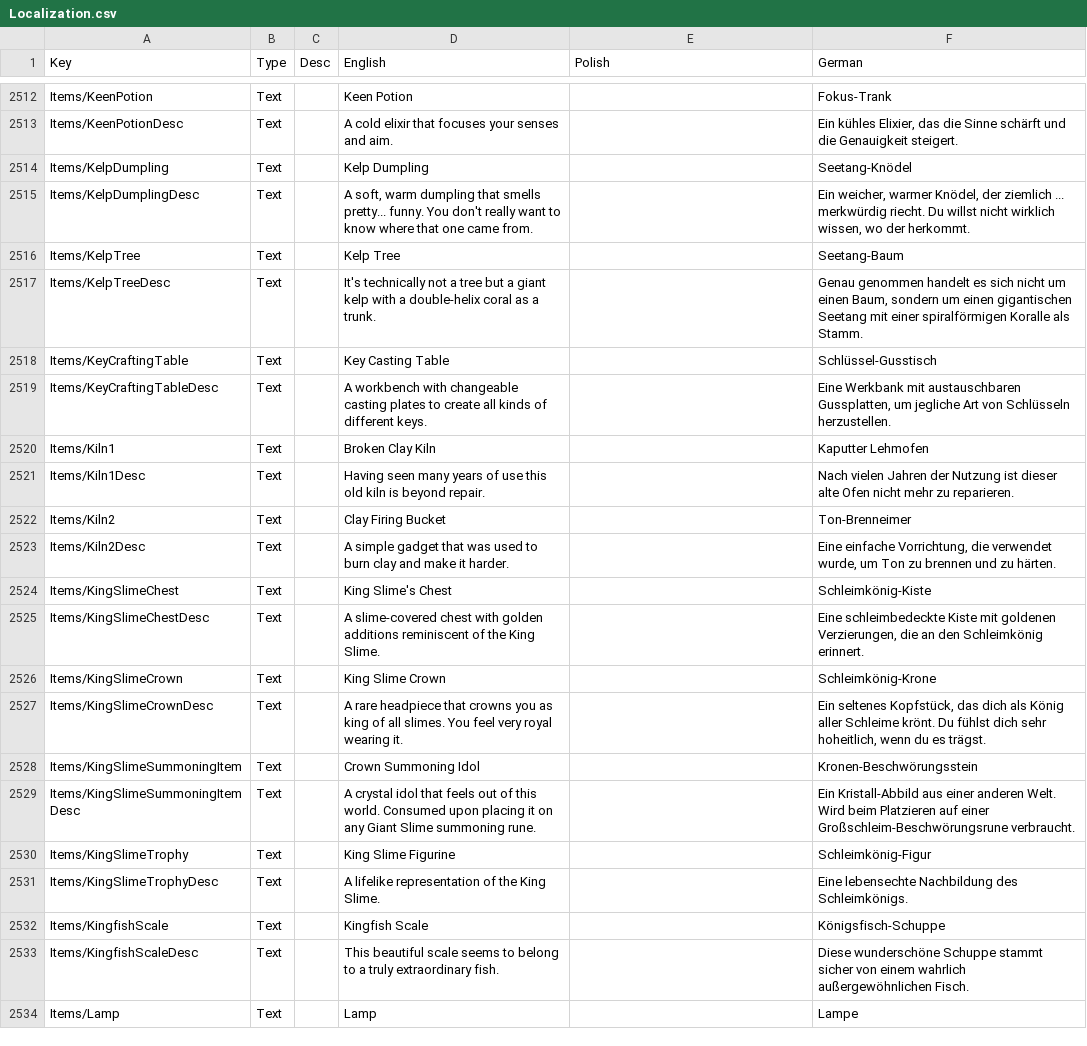
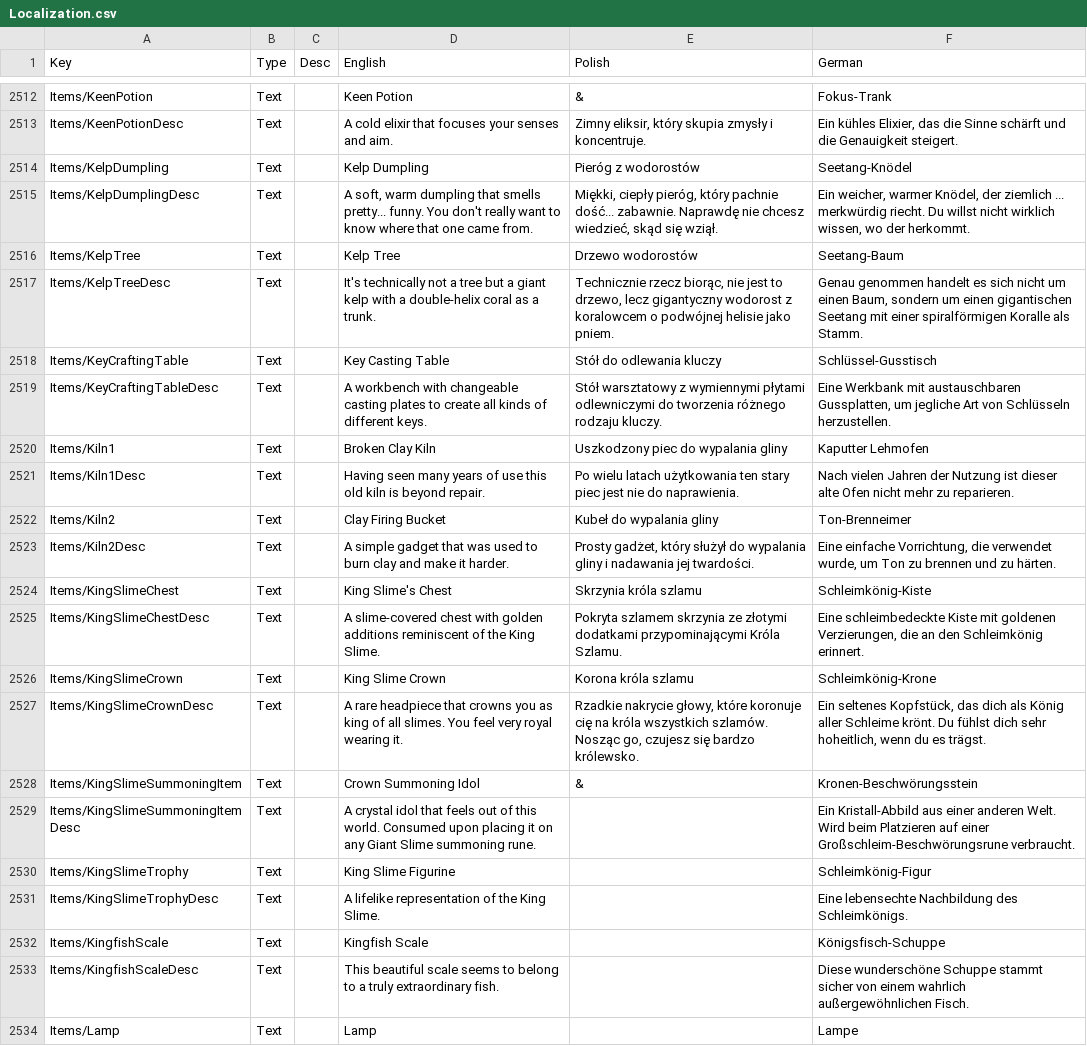
Before and after one commit to Matjessa/Spolszczenie-Core-Keeper, a CSV file: Localization.csv, drawn as a sheet; only a part is shown, gaps mark what is left out; the diff covers the shown part only; the diff names each change by its address in the sheet, - before the commit and + after, or states it on an @@ line.

```diff
--- a/Localization.csv
+++ b/Localization.csv
-E2512 (Polish): (empty)
+E2512 (Polish): &
-E2513 (Polish): (empty)
+E2513 (Polish): Zimny eliksir, który skupia zmysły i koncentruje.
-E2514 (Polish): (empty)
+E2514 (Polish): Pieróg z wodorostów
-E2515 (Polish): (empty)
+E2515 (Polish): Miękki, ciepły pieróg, który pachnie dość... zabawnie. Naprawdę nie chcesz wiedzieć, skąd się wziął.
-E2516 (Polish): (empty)
+E2516 (Polish): Drzewo wodorostów
-E2517 (Polish): (empty)
+E2517 (Polish): Technicznie rzecz biorąc, nie jest to drzewo, lecz gigantyczny wodorost z koralowcem o podwójnej helisie jako pniem.
-E2518 (Polish): (empty)
+E2518 (Polish): Stół do odlewania kluczy
-E2519 (Polish): (empty)
+E2519 (Polish): Stół warsztatowy z wymiennymi płytami odlewniczymi do tworzenia różnego rodzaju kluczy.
-E2520 (Polish): (empty)
+E2520 (Polish): Uszkodzony piec do wypalania gliny
-E2521 (Polish): (empty)
+E2521 (Polish): Po wielu latach użytkowania ten stary piec jest nie do naprawienia.
-E2522 (Polish): (empty)
+E2522 (Polish): Kubeł do wypalania gliny
-E2523 (Polish): (empty)
+E2523 (Polish): Prosty gadżet, który służył do wypalania gliny i nadawania jej twardości.
-E2524 (Polish): (empty)
+E2524 (Polish): Skrzynia króla szlamu
-E2525 (Polish): (empty)
+E2525 (Polish): Pokryta szlamem skrzynia ze złotymi dodatkami przypominającymi Króla Szlamu.
-E2526 (Polish): (empty)
+E2526 (Polish): Korona króla szlamu
-E2527 (Polish): (empty)
+E2527 (Polish): Rzadkie nakrycie głowy, które koronuje cię na króla wszystkich szlamów. Nosząc go, czujesz się bardzo królewsko.
-E2528 (Polish): (empty)
+E2528 (Polish): &
```
Also changed, not shown: 58 edited cells elsewhere in this file.
